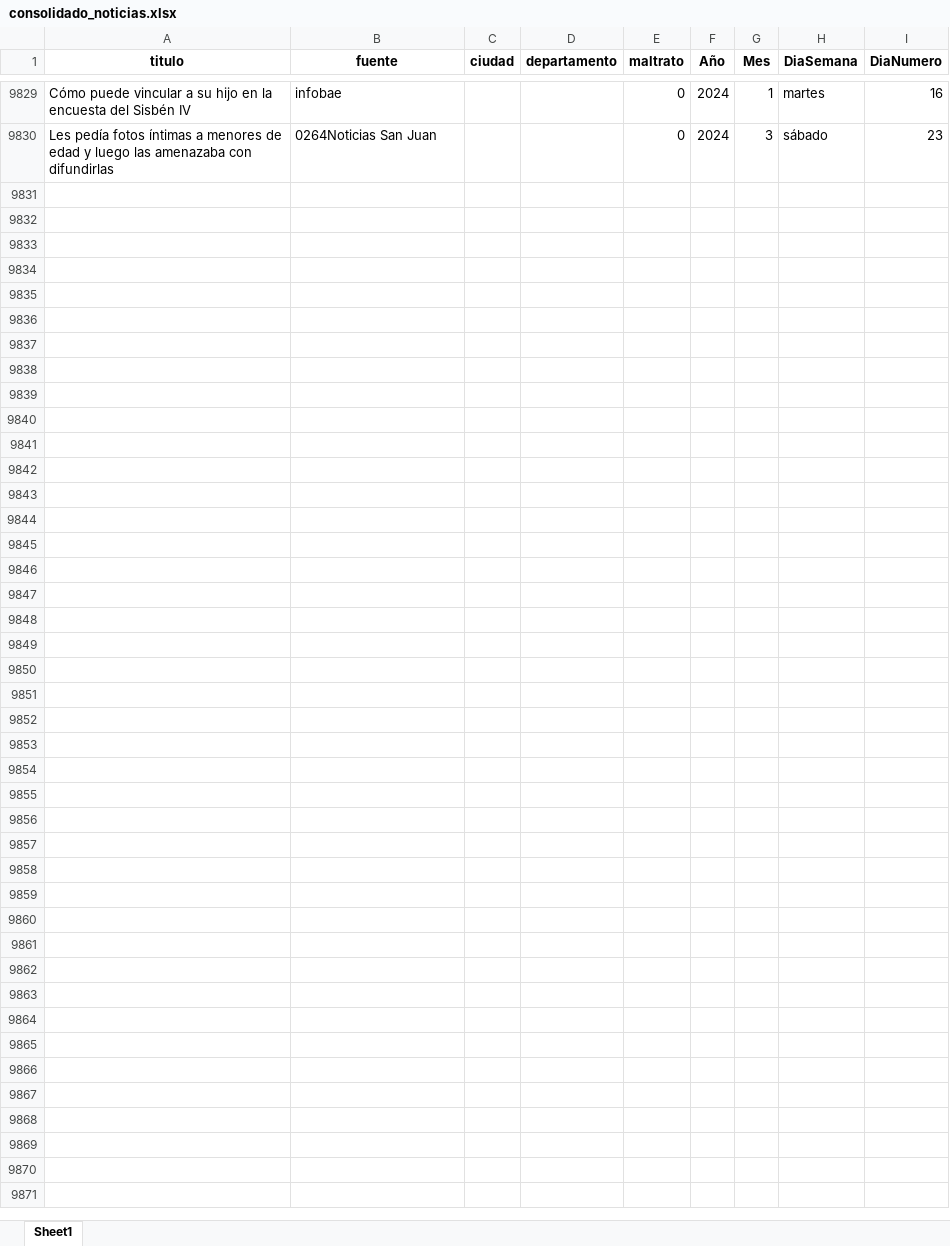
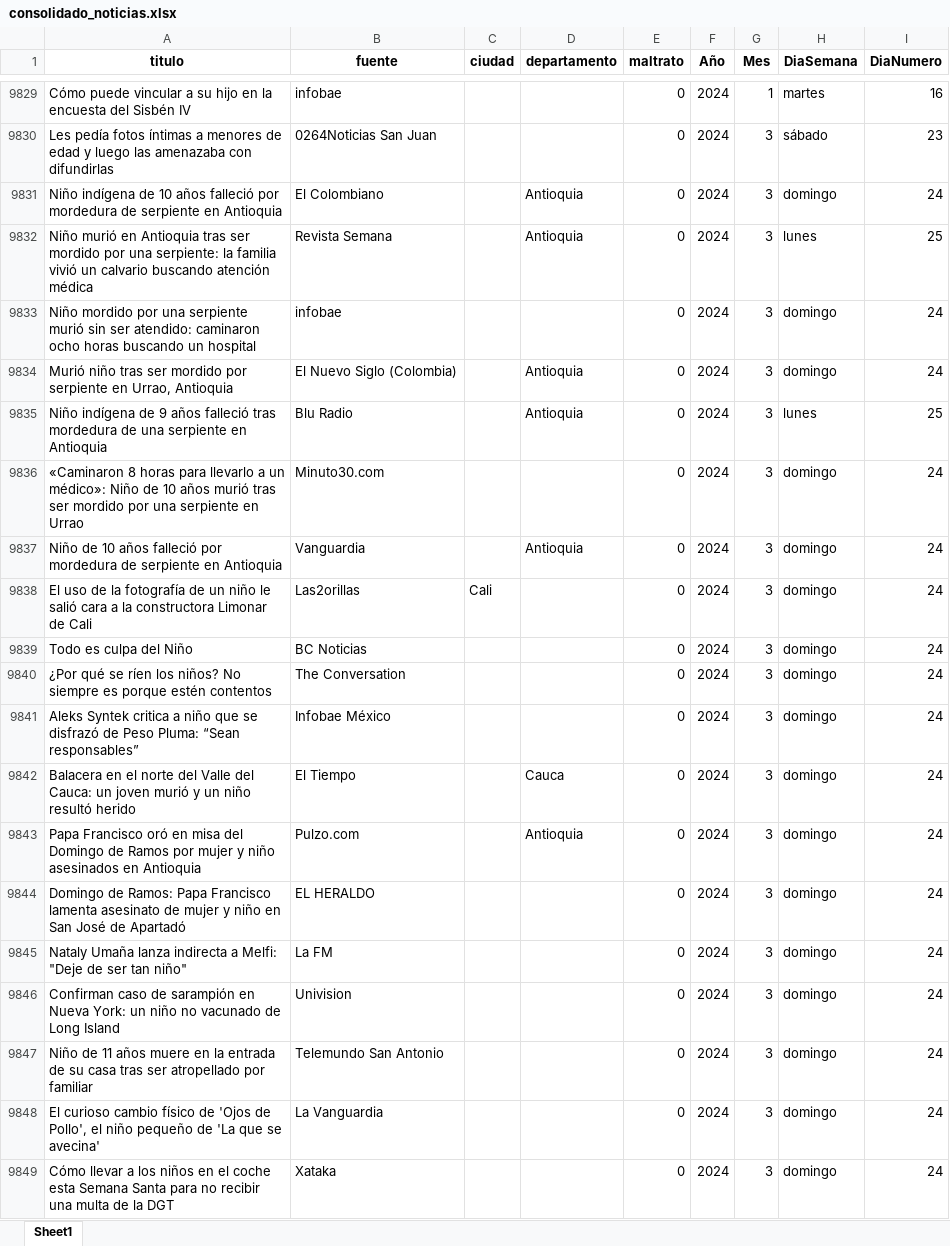
Before and after one commit to ICBF-Analitica/Monitoreo_de_medios, an Excel workbook: Data/consolidado_noticias.xlsx, sheet Sheet1, drawn as a sheet; only a part is shown, gaps mark what is left out; values as stored, in another font and other column widths than the file's, no borders; the diff covers the shown part only; the diff names each change by its address in the sheet, - before the commit and + after, or states it on an @@ line.

```diff
--- a/Data/consolidado_noticias.xlsx (sheet Sheet1)
+++ b/Data/consolidado_noticias.xlsx (sheet Sheet1)
+row 9831: Niño indígena de 10 años falleció por mordedura de serpiente en Antioquia | El Colombiano |  | Antioquia | 0 | 2024 | 3 | domingo | 24
+row 9832: Niño murió en Antioquia tras ser mordido por una serpiente: la familia vivió un calvario buscando atención médica | Revista Semana |  | Antioquia | 0 | 2024 | 3 | lunes | 25
+row 9833: Niño mordido por una serpiente murió sin ser atendido: caminaron ocho horas buscando un hospital | infobae |  |  | 0 | 2024 | 3 | domingo | 24
+row 9834: Murió niño tras ser mordido por serpiente en Urrao, Antioquia | El Nuevo Siglo (Colombia) |  | Antioquia | 0 | 2024 | 3 | domingo | 24
+row 9835: Niño indígena de 9 años falleció tras mordedura de una serpiente en Antioquia | Blu Radio |  | Antioquia | 0 | 2024 | 3 | lunes | 25
+row 9836: «Caminaron 8 horas para llevarlo a un médico»: Niño de 10 años murió tras ser mordido por una serpiente en Urrao | Minuto30.com |  |  | 0 | 2024 | 3 | domingo | 24
+row 9837: Niño de 10 años falleció por mordedura de serpiente en Antioquia | Vanguardia |  | Antioquia | 0 | 2024 | 3 | domingo | 24
+row 9838: El uso de la fotografía de un niño le salió cara a la constructora Limonar de Cali | Las2orillas | Cali |  | 0 | 2024 | 3 | domingo | 24
+row 9839: Todo es culpa del Niño | BC Noticias |  |  | 0 | 2024 | 3 | domingo | 24
+row 9840: ¿Por qué se ríen los niños? No siempre es porque estén contentos | The Conversation |  |  | 0 | 2024 | 3 | domingo | 24
+row 9841: Aleks Syntek critica a niño que se disfrazó de Peso Pluma: “Sean responsables” | Infobae México |  |  | 0 | 2024 | 3 | domingo | 24
+row 9842: Balacera en el norte del Valle del Cauca: un joven murió y un niño resultó herido | El Tiempo |  | Cauca | 0 | 2024 | 3 | domingo | 24
+row 9843: Papa Francisco oró en misa del Domingo de Ramos por mujer y niño asesinados en Antioquia | Pulzo.com |  | Antioquia | 0 | 2024 | 3 | domingo | 24
+row 9844: Domingo de Ramos: Papa Francisco lamenta asesinato de mujer y niño en San José de Apartadó | EL HERALDO |  |  | 0 | 2024 | 3 | domingo | 24
+row 9845: Nataly Umaña lanza indirecta a Melfi: "Deje de ser tan niño" | La FM |  |  | 0 | 2024 | 3 | domingo | 24
+row 9846: Confirman caso de sarampión en Nueva York: un niño no vacunado de Long Island | Univision |  |  | 0 | 2024 | 3 | domingo | 24
+row 9847: Niño de 11 años muere en la entrada de su casa tras ser atropellado por familiar | Telemundo San Antonio |  |  | 0 | 2024 | 3 | domingo | 24
+row 9848: El curioso cambio físico de 'Ojos de Pollo', el niño pequeño de 'La que se avecina' | La Vanguardia |  |  | 0 | 2024 | 3 | domingo | 24
+row 9849: Cómo llevar a los niños en el coche esta Semana Santa para no recibir una multa de la DGT | Xataka |  |  | 0 | 2024 | 3 | domingo | 24
```
Also changed, not shown: 109 added rows elsewhere in this sheet, Data/df_resultado_final.xlsx.
